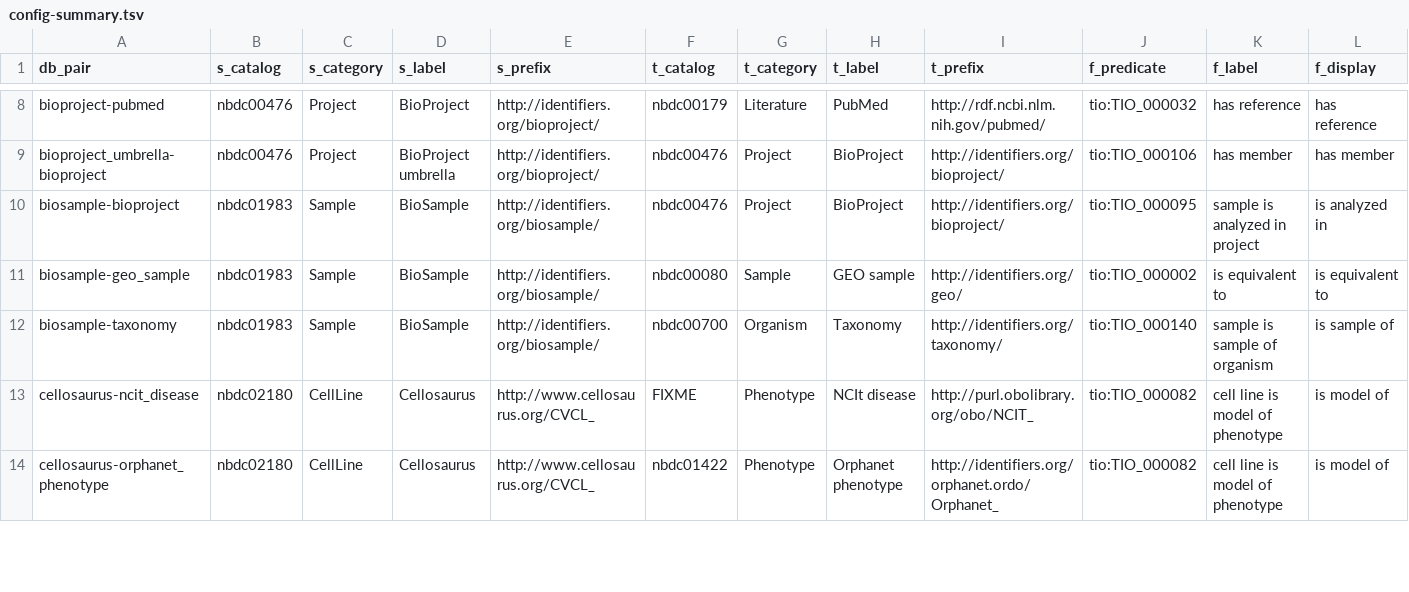
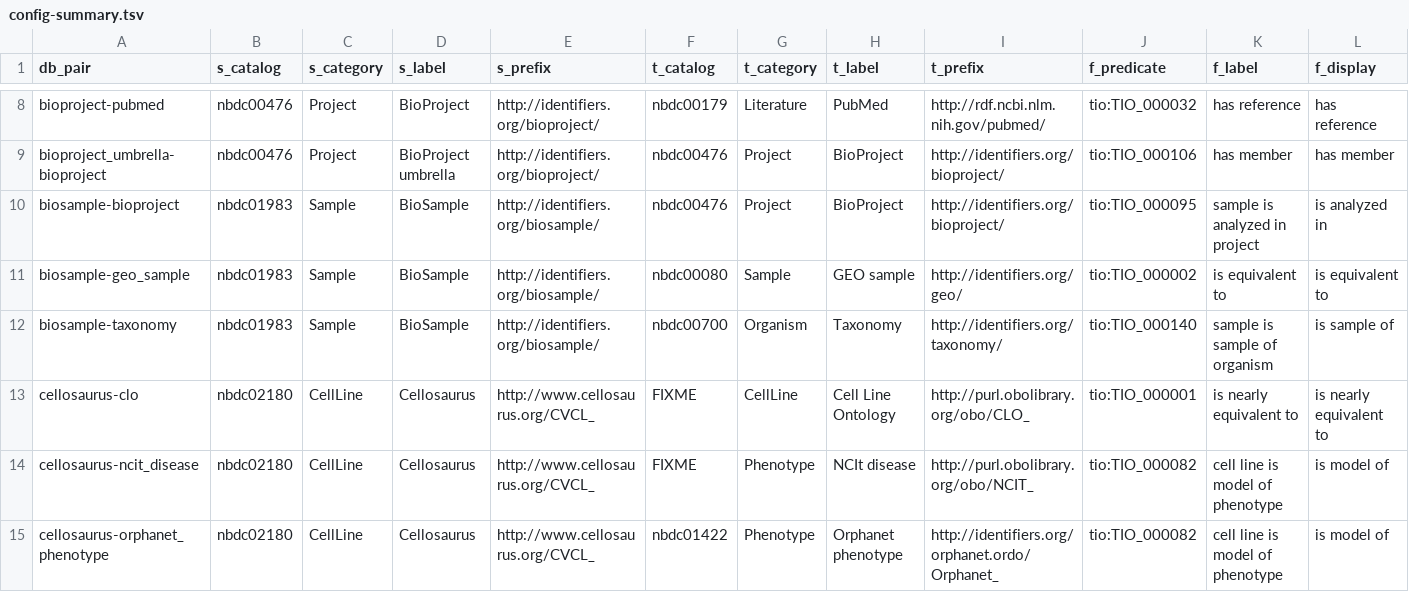
Before and after one commit to togoid/togoid-config, a TSV file: log/config-summary.tsv, drawn as a sheet; only a part is shown, gaps mark what is left out; rows hold the shown columns only; the diff covers the shown part only; the diff names each change by its address in the sheet, - before the commit and + after, or states it on an @@ line.

```diff
--- a/log/config-summary.tsv
+++ b/log/config-summary.tsv
+row 13: cellosaurus-clo | nbdc02180 | CellLine | Cellosaurus | http://www.cellosaurus.org/CVCL_ | FIXME | CellLine | Cell Line Ontology | http://purl.obolibrary.org/obo/CLO_ | tio:TIO_000001 | is nearly equivalent to | is nearly equivalent to
```
Also changed, not shown: 1 added row and 4 edited cells elsewhere in this file, log/pair_count.tsv, log/pair_count_history.tsv, 4 other files.
